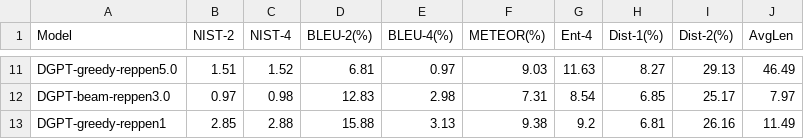
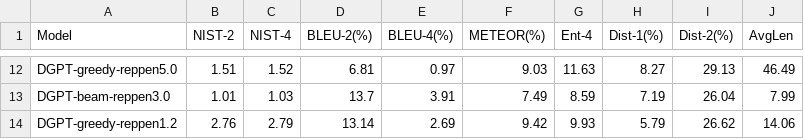
Before and after one commit to shaneweisz/auto-counterspeech, a CSV file: general_conv_reddit/experiments/RepPen/results.csv, drawn as a sheet; only a part is shown, gaps mark what is left out; removed rows and columns are numbered as before the commit, all else as after; the diff covers the shown part only; the diff names each change by its address in the sheet, - before the commit and + after, or states it on an @@ line.

```diff
--- a/general_conv_reddit/experiments/RepPen/results.csv
+++ b/general_conv_reddit/experiments/RepPen/results.csv
-B13 (NIST-2): 0.97
+B13 (NIST-2): 1.01
-C13 (NIST-4): 0.98
+C13 (NIST-4): 1.03
-D13 (BLEU-2(%)): 12.83
+D13 (BLEU-2(%)): 13.7
-E13 (BLEU-4(%)): 2.98
+E13 (BLEU-4(%)): 3.91
-F13 (METEOR(%)): 7.31
+F13 (METEOR(%)): 7.49
-G13 (Ent-4): 8.54
+G13 (Ent-4): 8.59
-H13 (Dist-1(%)): 6.85
+H13 (Dist-1(%)): 7.19
-I13 (Dist-2(%)): 25.17
+I13 (Dist-2(%)): 26.04
-J13 (AvgLen): 7.97
+J13 (AvgLen): 7.99
-row 13: DGPT-greedy-reppen1 | 2.85 | 2.88 | 15.88 | 3.13 | 9.38 | 9.2 | 6.81 | 26.16 | 11.49
+row 14: DGPT-greedy-reppen1.2 | 2.76 | 2.79 | 13.14 | 2.69 | 9.42 | 9.93 | 5.79 | 26.62 | 14.06
```
Also changed, not shown: 4 added rows, 3 removed rows and 27 edited cells elsewhere in this file, 56 other files.
